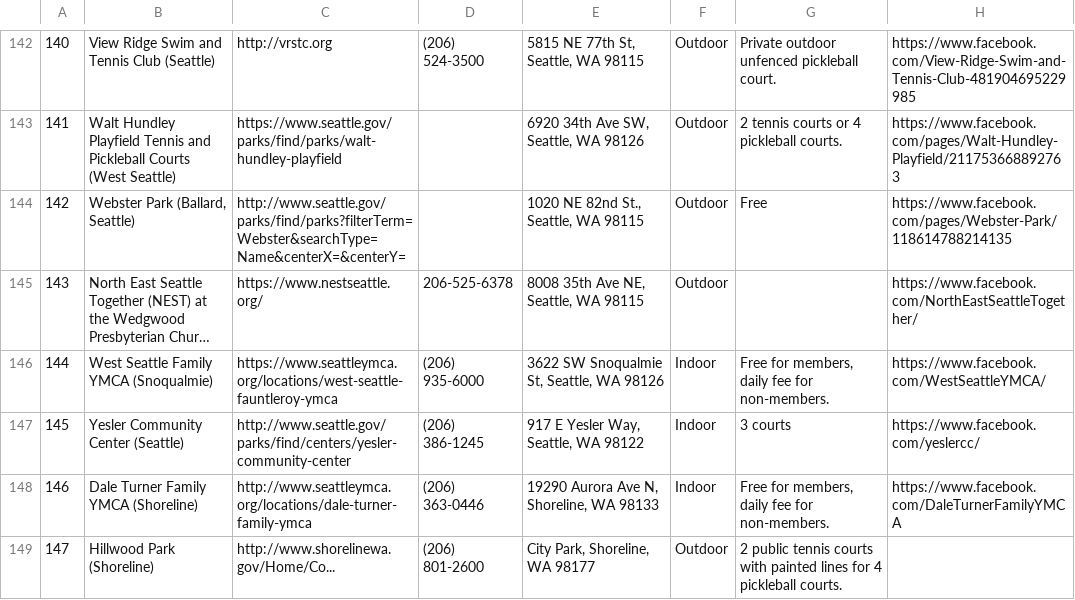
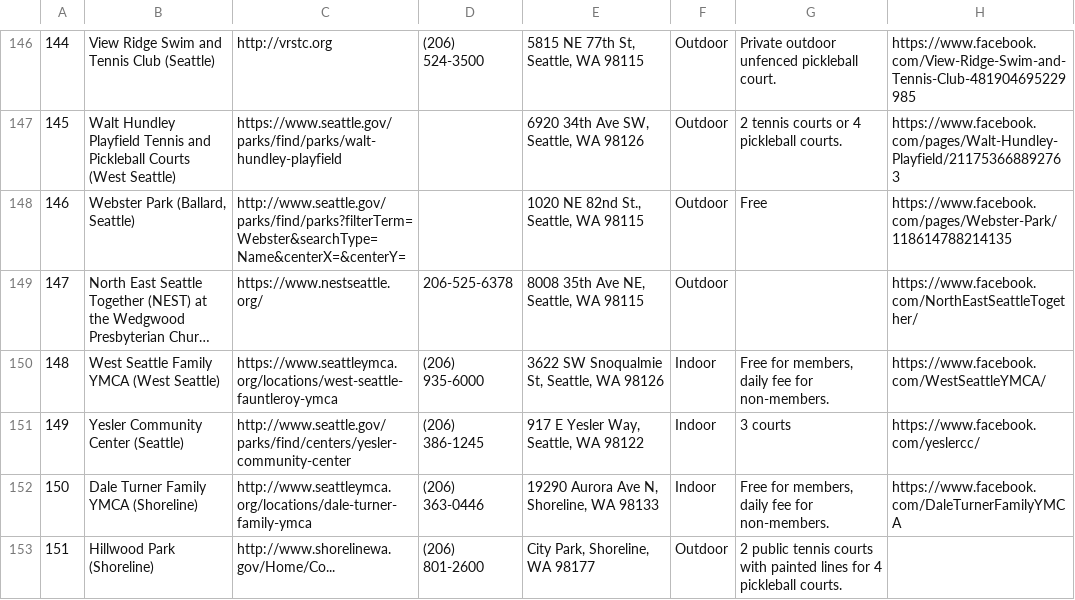
Before and after one commit to kobesar/tfpscrape, a CSV file: data/data.csv, drawn as a sheet; only a part is shown, gaps mark what is left out; long unchanged cells end in …; addresses are those after the commit; the diff covers the shown part only; the diff names each change by its address in the sheet, - before the commit and + after, or states it on an @@ line.

```diff
--- a/data/data.csv
+++ b/data/data.csv
@@ column A renumbered from row 62 down @@
-B150: West Seattle Family YMCA (Snoqualmie)
+B150: West Seattle Family YMCA (West Seattle)
```
Also changed, not shown: 8 added rows and 5 edited cells elsewhere in this file.
